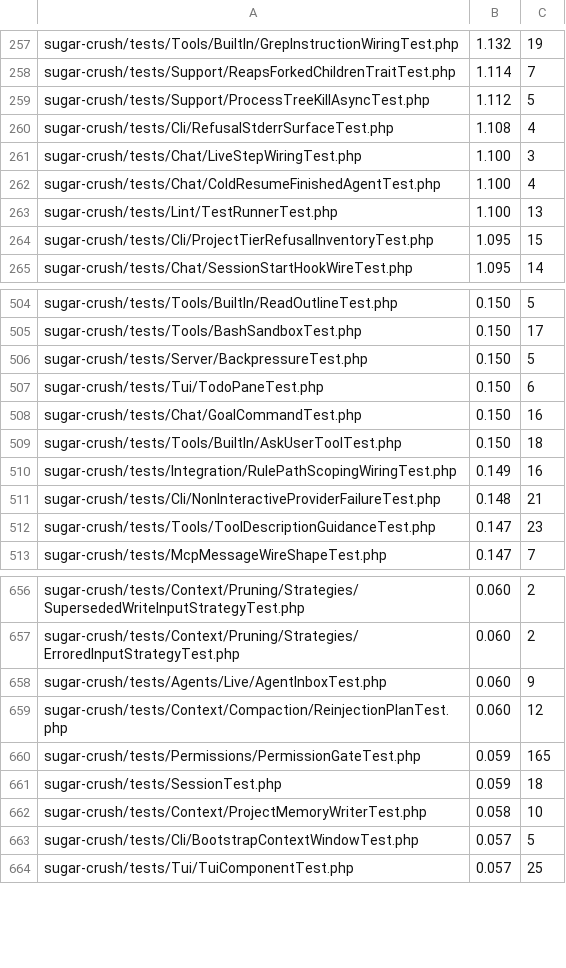
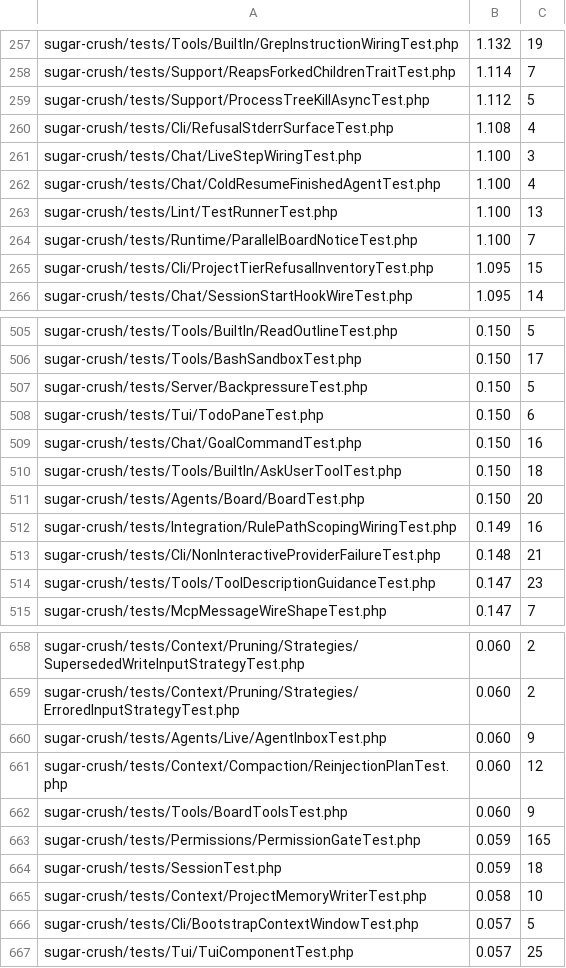
Before and after one commit to detain/sugarcraft, a TSV file: scripts/parallel-tests-durations.tsv, drawn as a sheet; only a part is shown, gaps mark what is left out.

```diff
--- a/scripts/parallel-tests-durations.tsv
+++ b/scripts/parallel-tests-durations.tsv
@@ -263,2 +263,3 @@ sugar-crush/tests/Chat/ColdResumeFinishedAgentTest.php	1.100	4
 sugar-crush/tests/Lint/TestRunnerTest.php	1.100	13
+sugar-crush/tests/Runtime/ParallelBoardNoticeTest.php	1.100	7
 sugar-crush/tests/Cli/ProjectTierRefusalInventoryTest.php	1.095	15
@@ -509,2 +510,3 @@ sugar-crush/tests/Chat/GoalCommandTest.php	0.150	16
 sugar-crush/tests/Tools/BuiltIn/AskUserToolTest.php	0.150	18
+sugar-crush/tests/Agents/Board/BoardTest.php	0.150	20
 sugar-crush/tests/Integration/RulePathScopingWiringTest.php	0.149	16
@@ -659,2 +661,3 @@ sugar-crush/tests/Agents/Live/AgentInboxTest.php	0.060	9
 sugar-crush/tests/Context/Compaction/ReinjectionPlanTest.php	0.060	12
+sugar-crush/tests/Tools/BoardToolsTest.php	0.060	9
 sugar-crush/tests/Permissions/PermissionGateTest.php	0.059	165
```
Also changed, not shown: 30 other files.
